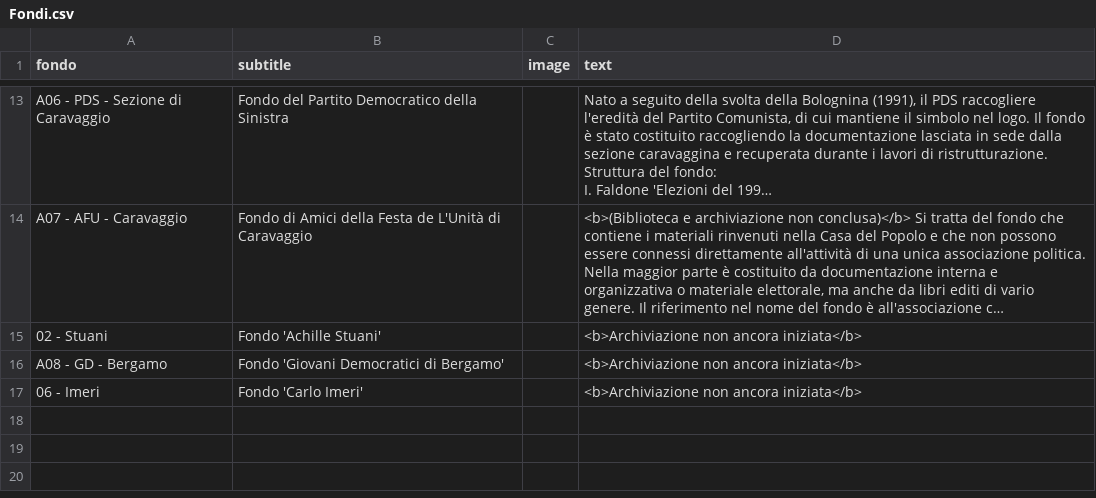
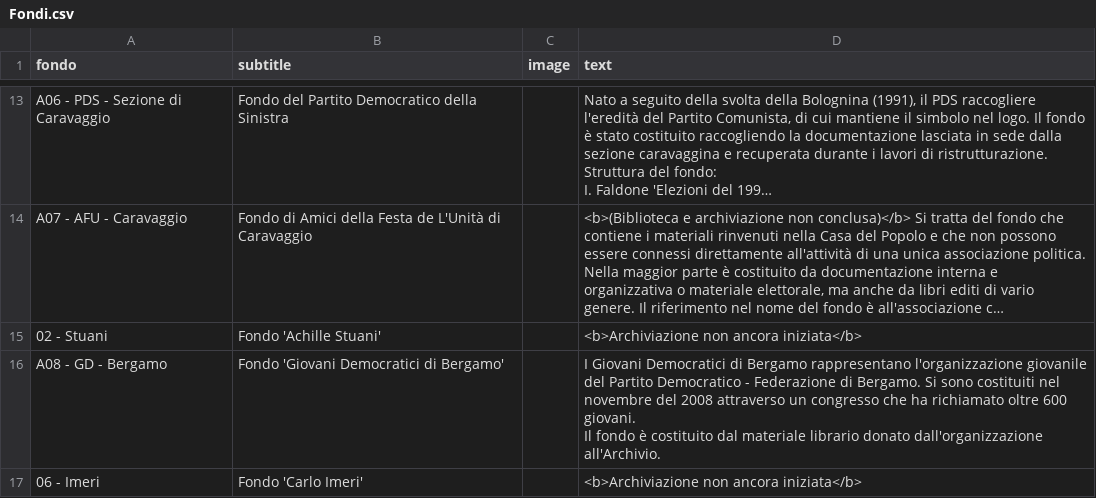
Before and after one commit to Archivio-Venturati/Archivio-Storico-Politico-Carlo-Venturati, a CSV file: Fondi.csv, drawn as a sheet; only a part is shown, gaps mark what is left out; long unchanged cells end in …; ↵ is a line break in a cell; the diff names each change by its address in the sheet, - before the commit and + after, or states it on an @@ line.

Commit message:
Update Fondi.csv

```diff
--- a/Fondi.csv
+++ b/Fondi.csv
-D16 (text): <b>Archiviazione non ancora iniziata</b>
+D16 (text): I Giovani Democratici di Bergamo rappresentano l'organizzazione giovanile del Partito Democratico - Federazione di Bergamo. Si sono costituiti nel novembre del 2008 attraverso un congresso che ha richiamato oltre 600 giovani. ↵ Il fondo è costituito dal materiale librario donato dall'organizzazione all'Archivio.
```
